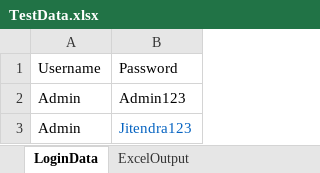
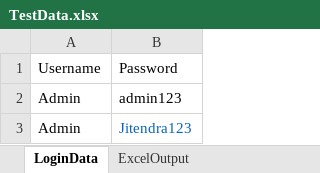
Before and after one commit to jpdalai1988/JD_SeleniumFramework, an Excel workbook: target/test-classes/TestData.xlsx, sheet LoginData, drawn as a sheet; values as stored, in another font and other column widths than the file's, no borders; the diff names each change by its address in the sheet, - before the commit and + after, or states it on an @@ line.

```diff
--- a/target/test-classes/TestData.xlsx (sheet LoginData)
+++ b/target/test-classes/TestData.xlsx (sheet LoginData)
-B2: Admin123
+B2: admin123
```
Also changed, not shown: 5 other files.
